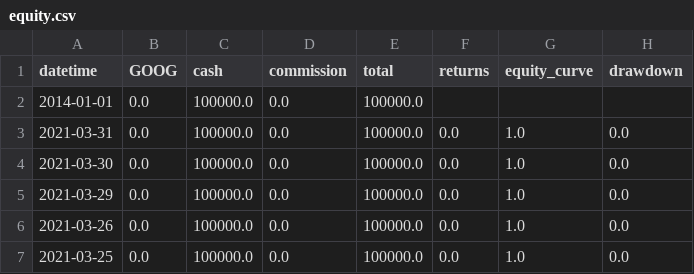
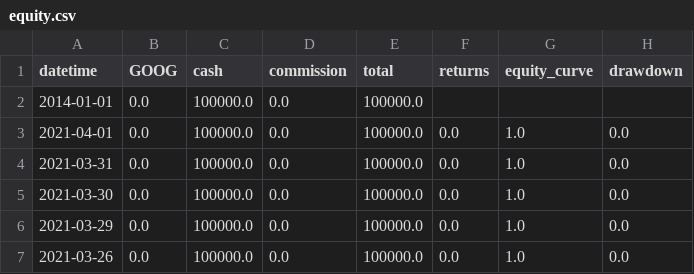
Before and after one commit to alexndr213/algo-project, a CSV file: equity.csv, drawn as a sheet; only a part is shown; the shorter side is filled out with more unchanged rows.

```diff
--- a/equity.csv
+++ b/equity.csv
@@ -2,2 +2,3 @@ datetime,GOOG,cash,commission,total,returns,equity_curve,drawdown
 2014-01-01,0.0,100000.0,0.0,100000.0,,,
+2021-04-01,0.0,100000.0,0.0,100000.0,0.0,1.0,0.0
 2021-03-31,0.0,100000.0,0.0,100000.0,0.0,1.0,0.0
```
Also changed, not shown: csv_dir/GOOG.csv, 4 other files.
